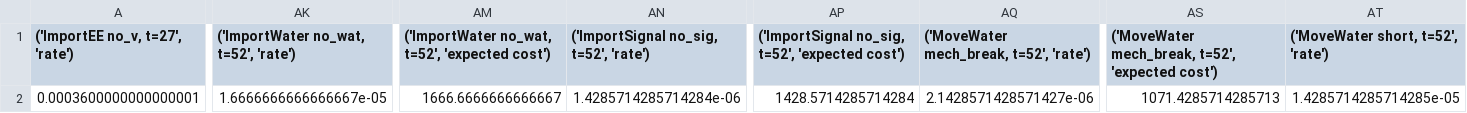
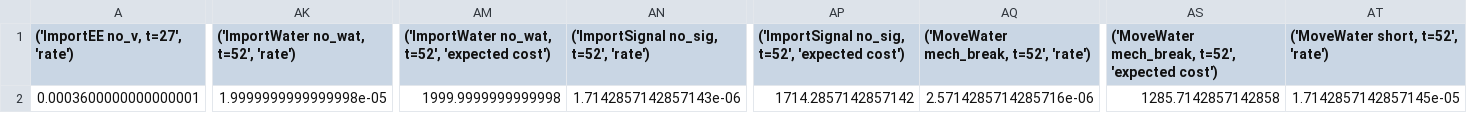
Before and after one commit to nasa/fmdtools, a CSV file: example_pump/tutorial_endclasses.csv, drawn as a sheet; only a part is shown, gaps mark what is left out; the diff covers the shown part only; the diff names each change by its address in the sheet, - before the commit and + after, or states it on an @@ line.

```diff
--- a/example_pump/tutorial_endclasses.csv
+++ b/example_pump/tutorial_endclasses.csv
-AK2: 1.6666666666666667e-05
+AK2: 1.9999999999999998e-05
-AM2: 1666.6666666666667
+AM2: 1999.9999999999998
-AN2: 1.4285714285714284e-06
+AN2: 1.7142857142857143e-06
-AP2: 1428.5714285714284
+AP2: 1714.2857142857142
-AQ2: 2.1428571428571427e-06
+AQ2: 2.5714285714285716e-06
-AS2: 1071.4285714285713
+AS2: 1285.7142857142858
-AT2: 1.4285714285714285e-05
+AT2: 1.7142857142857145e-05
```
Also changed, not shown: 3 edited cells elsewhere in this file, 38 other files.
